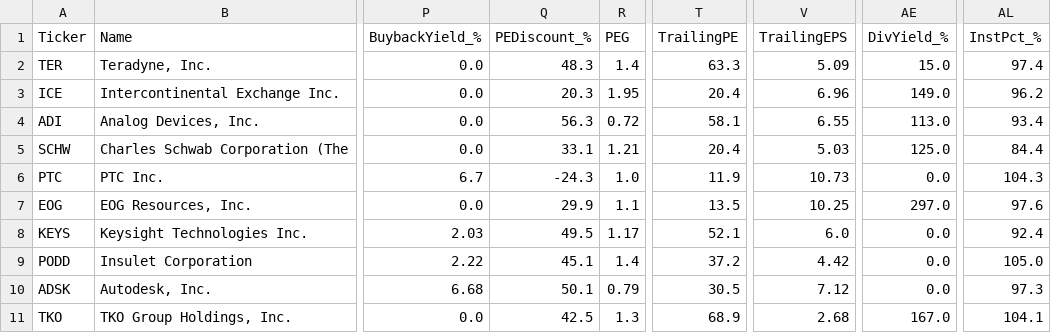
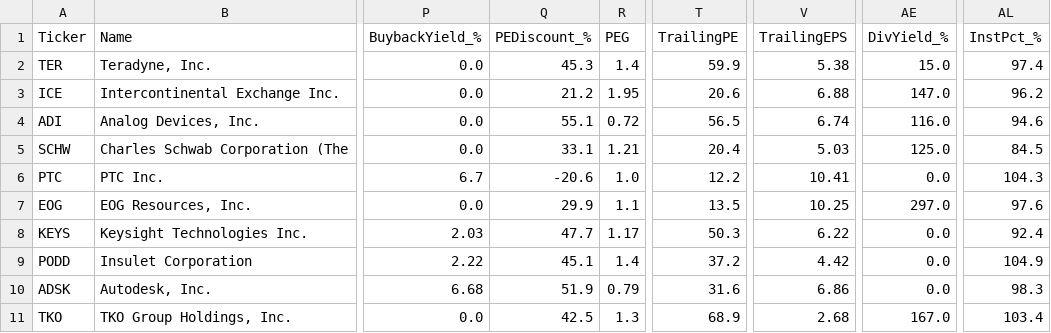
Before and after one commit to dabdi7786-blip/screener-bot, a CSV file: screener1_results.csv, drawn as a sheet; only a part is shown, gaps mark what is left out; the diff names each change by its address in the sheet, - before the commit and + after, or states it on an @@ line.

```diff
--- a/screener1_results.csv
+++ b/screener1_results.csv
-Q2 (PEDiscount_%): 48.3
+Q2 (PEDiscount_%): 45.3
-T2 (TrailingPE): 63.3
+T2 (TrailingPE): 59.9
-V2 (TrailingEPS): 5.09
+V2 (TrailingEPS): 5.38
-Q3 (PEDiscount_%): 20.3
+Q3 (PEDiscount_%): 21.2
-T3 (TrailingPE): 20.4
+T3 (TrailingPE): 20.6
-V3 (TrailingEPS): 6.96
+V3 (TrailingEPS): 6.88
-AE3 (DivYield_%): 149.0
+AE3 (DivYield_%): 147.0
-Q4 (PEDiscount_%): 56.3
+Q4 (PEDiscount_%): 55.1
-T4 (TrailingPE): 58.1
+T4 (TrailingPE): 56.5
-V4 (TrailingEPS): 6.55
+V4 (TrailingEPS): 6.74
-AE4 (DivYield_%): 113.0
+AE4 (DivYield_%): 116.0
-AL4 (InstPct_%): 93.4
+AL4 (InstPct_%): 94.6
-AL5 (InstPct_%): 84.4
+AL5 (InstPct_%): 84.5
-Q6 (PEDiscount_%): -24.3
+Q6 (PEDiscount_%): -20.6
-T6 (TrailingPE): 11.9
+T6 (TrailingPE): 12.2
-V6 (TrailingEPS): 10.73
+V6 (TrailingEPS): 10.41
-Q8 (PEDiscount_%): 49.5
+Q8 (PEDiscount_%): 47.7
-T8 (TrailingPE): 52.1
+T8 (TrailingPE): 50.3
-V8 (TrailingEPS): 6.0
+V8 (TrailingEPS): 6.22
-AL9 (InstPct_%): 105.0
+AL9 (InstPct_%): 104.9
-Q10 (PEDiscount_%): 50.1
+Q10 (PEDiscount_%): 51.9
-T10 (TrailingPE): 30.5
+T10 (TrailingPE): 31.6
-V10 (TrailingEPS): 7.12
+V10 (TrailingEPS): 6.86
-AL10 (InstPct_%): 97.3
+AL10 (InstPct_%): 98.3
-AL11 (InstPct_%): 104.1
+AL11 (InstPct_%): 103.4
```
Also changed, not shown: screener2_results.csv, screener3_results.csv, 3 other files.
